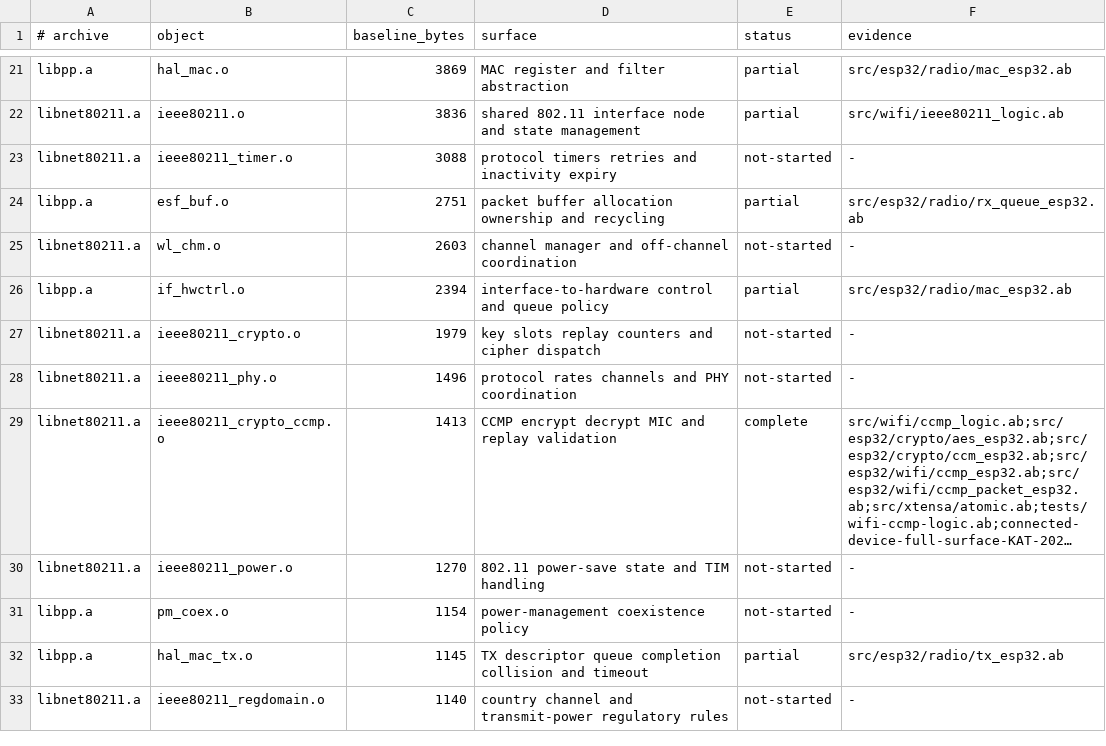
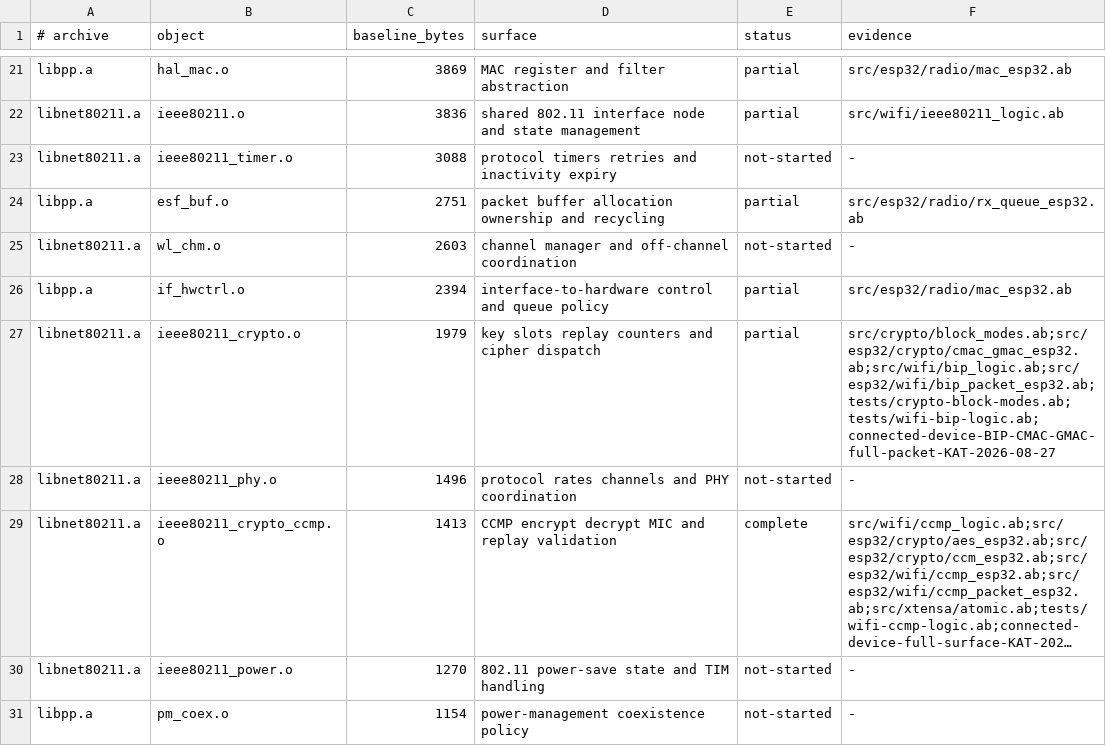
Before and after one commit to AndreBaltazar8/abla-embedded, a TSV file: esp32-opaque-radio-parity.tsv, drawn as a sheet; only a part is shown, gaps mark what is left out; the shorter side is filled out with more unchanged rows; long unchanged cells end in ….

Commit message:
Add native ESP32 BIP crypto surface

```diff
--- a/esp32-opaque-radio-parity.tsv
+++ b/esp32-opaque-radio-parity.tsv
@@ -26,3 +26,3 @@ libnet80211.a	wl_chm.o	2603	channel manager and off-channel coordination	not-sta
 libpp.a	if_hwctrl.o	2394	interface-to-hardware control and queue policy	partial	src/esp32/radio/mac_esp32.ab
-libnet80211.a	ieee80211_crypto.o	1979	key slots replay counters and cipher dispatch	not-started	-
+libnet80211.a	ieee80211_crypto.o	1979	key slots replay counters and cipher dispatch	partial	src/crypto/block_modes.ab;src/esp32/crypto/cmac_gmac_esp32.ab;src/wifi/bip_logic.ab;src/esp32/wifi/bip_packet_esp32.ab;tests/crypto-block-modes.ab;tests/wifi-bip-logic.ab;connected-device-BIP-CMAC-GMAC-full-packet-KAT-2026-08-27
 libnet80211.a	ieee80211_phy.o	1496	protocol rates channels and PHY coordination	not-started	-
```
Also changed, not shown: 10 other files.
